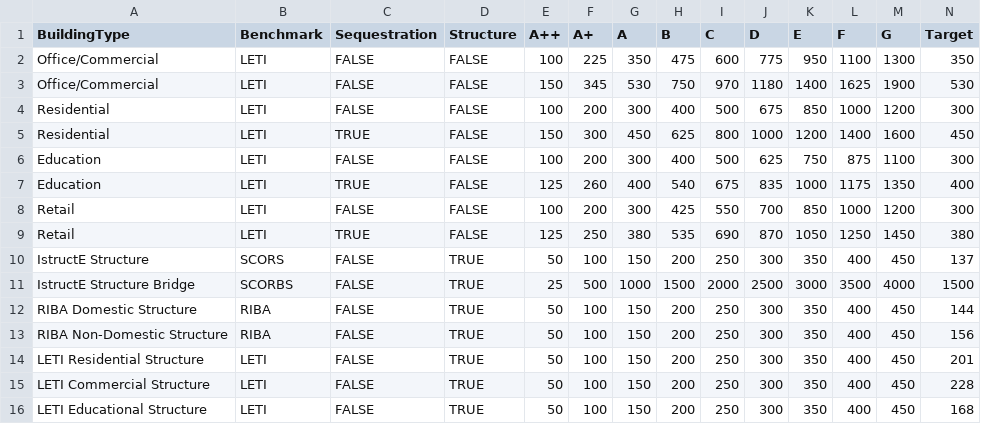
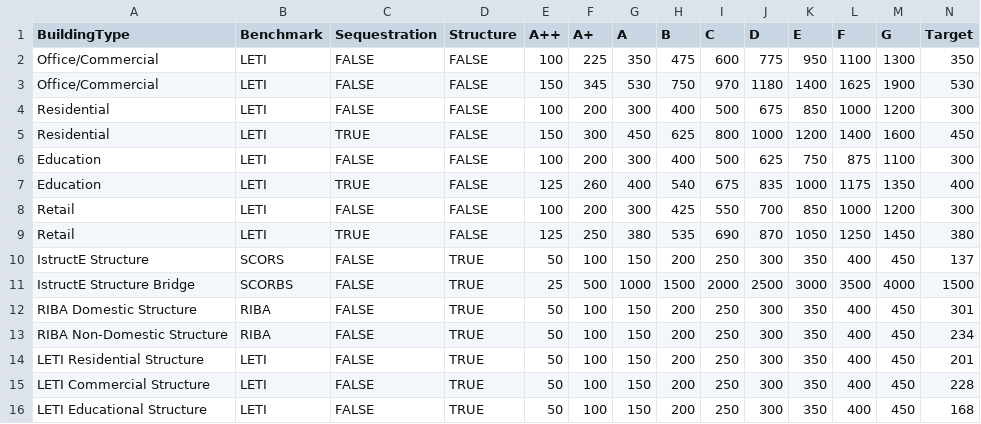
Before and after one commit to DavidVeld/CarboLifeCalc, a CSV file: CarboLifeCalc/data/Letidata.csv, drawn as a sheet.

```diff
--- a/CarboLifeCalc/data/Letidata.csv
+++ b/CarboLifeCalc/data/Letidata.csv
@@ -11,4 +11,4 @@ IstructE Structure,SCORS,FALSE,TRUE,50,100,150,200,250,300,350,400,450,137
 IstructE Structure Bridge,SCORBS,FALSE,TRUE,25,500,1000,1500,2000,2500,3000,3500,4000,1500
-RIBA Domestic Structure,RIBA,FALSE,TRUE,50,100,150,200,250,300,350,400,450,144
-RIBA Non-Domestic Structure,RIBA,FALSE,TRUE,50,100,150,200,250,300,350,400,450,156
+RIBA Domestic Structure,RIBA,FALSE,TRUE,50,100,150,200,250,300,350,400,450,301
+RIBA Non-Domestic Structure,RIBA,FALSE,TRUE,50,100,150,200,250,300,350,400,450,234
 LETI Residential Structure,LETI,FALSE,TRUE,50,100,150,200,250,300,350,400,450,201
```
Also changed, not shown: 19 other files.
